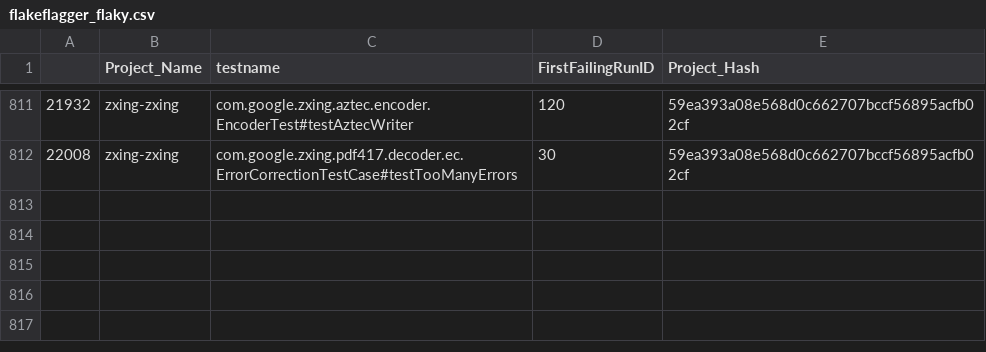
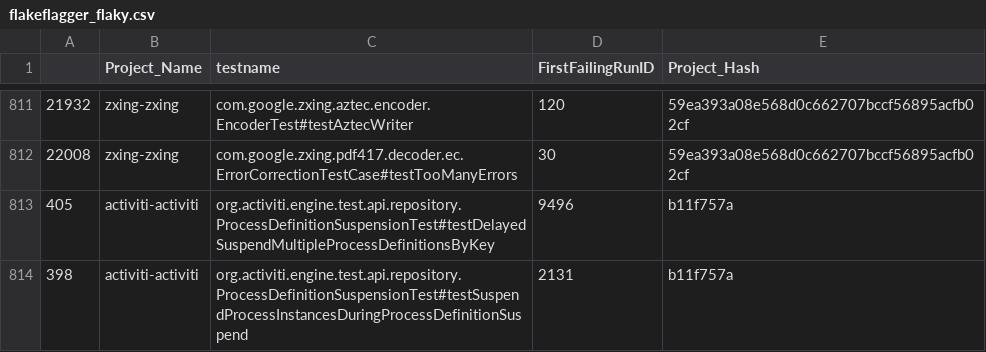
Before and after one commit to Yhcrown/generated-flaky-study, a CSV file: flakeflagger_flaky.csv, drawn as a sheet; only a part is shown, gaps mark what is left out; the diff names each change by its address in the sheet, - before the commit and + after, or states it on an @@ line.

```diff
--- a/flakeflagger_flaky.csv
+++ b/flakeflagger_flaky.csv
+row 813: 405 | activiti-activiti | org.activiti.engine.test.api.repository.ProcessDefinitionSuspensionTest#testDelayedSuspendMultipleProcessDefinitionsByKey | 9496 | b11f757a
+row 814: 398 | activiti-activiti | org.activiti.engine.test.api.repository.ProcessDefinitionSuspensionTest#testSuspendProcessInstancesDuringProcessDefinitionSuspend | 2131 | b11f757a
```
Also changed, not shown: 37 other files.
